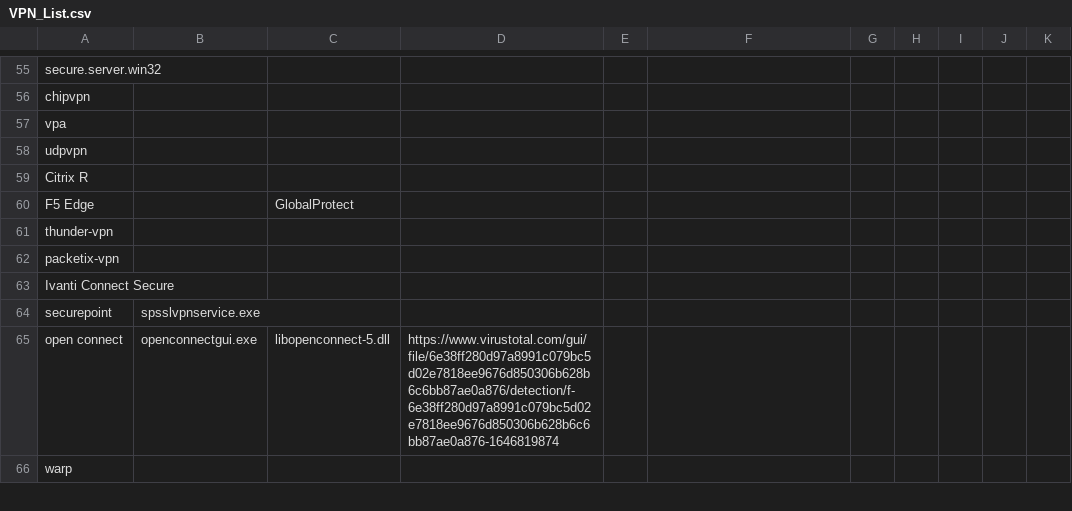
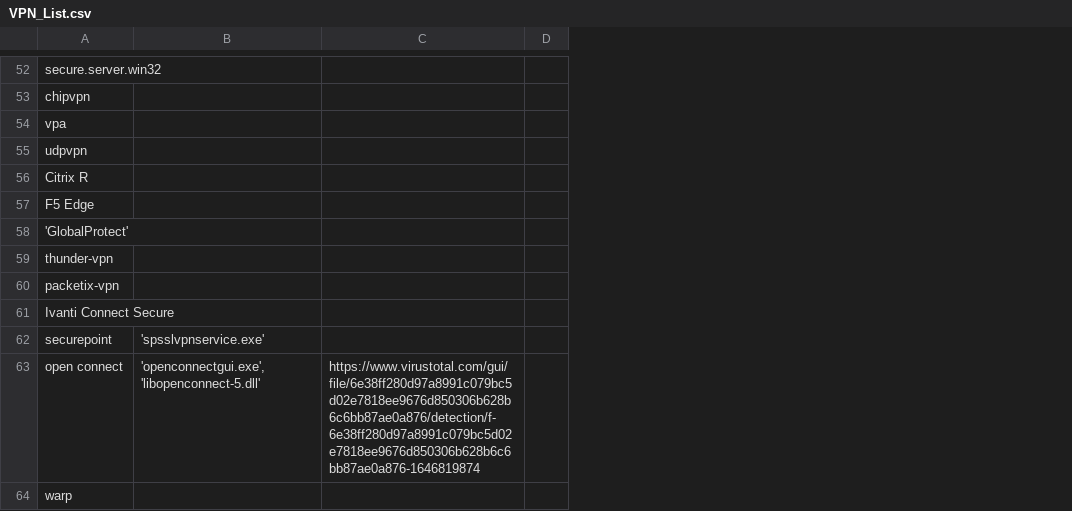
Before and after one commit to oden360/VPN_Artifacts, a CSV file: VPN_List.csv, drawn as a sheet; only a part is shown, gaps mark what is left out; removed rows and columns are numbered as before the commit, all else as after; the diff covers the shown part only; the diff names each change by its address in the sheet, - before the commit and + after, or states it on an @@ line.

```diff
--- a/VPN_List.csv
+++ b/VPN_List.csv
-column B, rows 64-65: spsslvpnservice.exe | openconnectgui.exe
-column C, rows 60-65: GlobalProtect |  |  |  |  | libopenconnect-5.dll
-column D, row 65: https://www.virustotal.com/gui/file/6e38ff280d97a8991c079bc5d02e7818ee9676d850306b628b6c6bb87ae0a876/detection/f-6e38ff280d97a8991c079bc5d02e7818ee9676d850306b628b6c6bb87ae0a876-1646819874
-column E, empty
+column B, rows 62-63: 'spsslvpnservice.exe' | 'openconnectgui.exe','libopenconnect-5.dll'
-column G, empty
-column H, empty
-column I, empty
-column J, empty
-column K, empty
+column D, empty
+row 58: 'GlobalProtect'
-C63: (empty)
+C63: https://www.virustotal.com/gui/file/6e38ff280d97a8991c079bc5d02e7818ee9676d850306b628b6c6bb87ae0a876/detection/f-6e38ff280d97a8991c079bc5d02e7818ee9676d850306b628b6c6bb87ae0a876-1646819874
```
Also changed, not shown: 3 removed rows and 22 edited cells elsewhere in this file.
